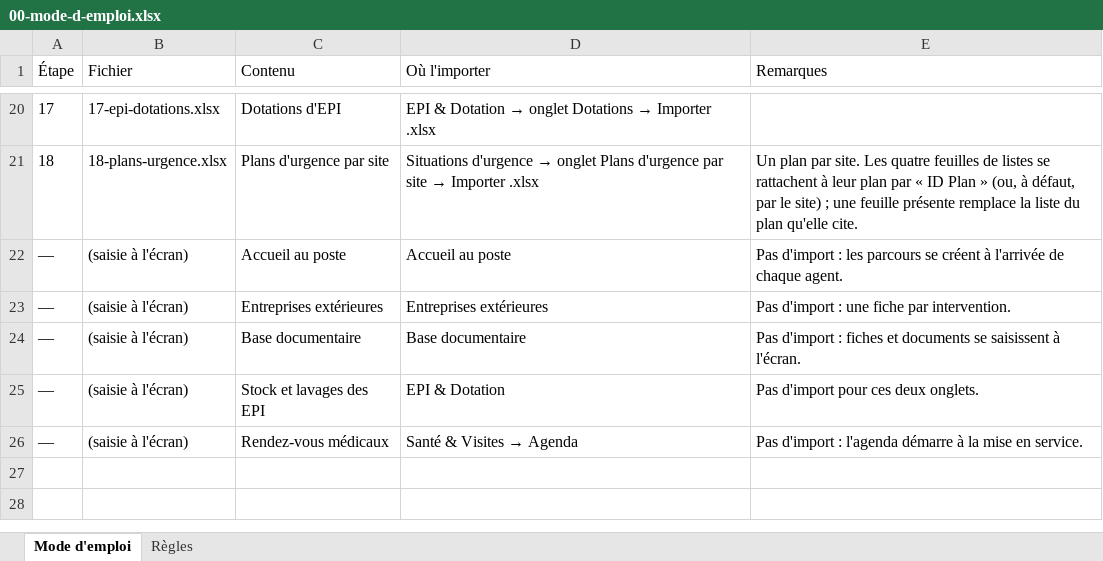
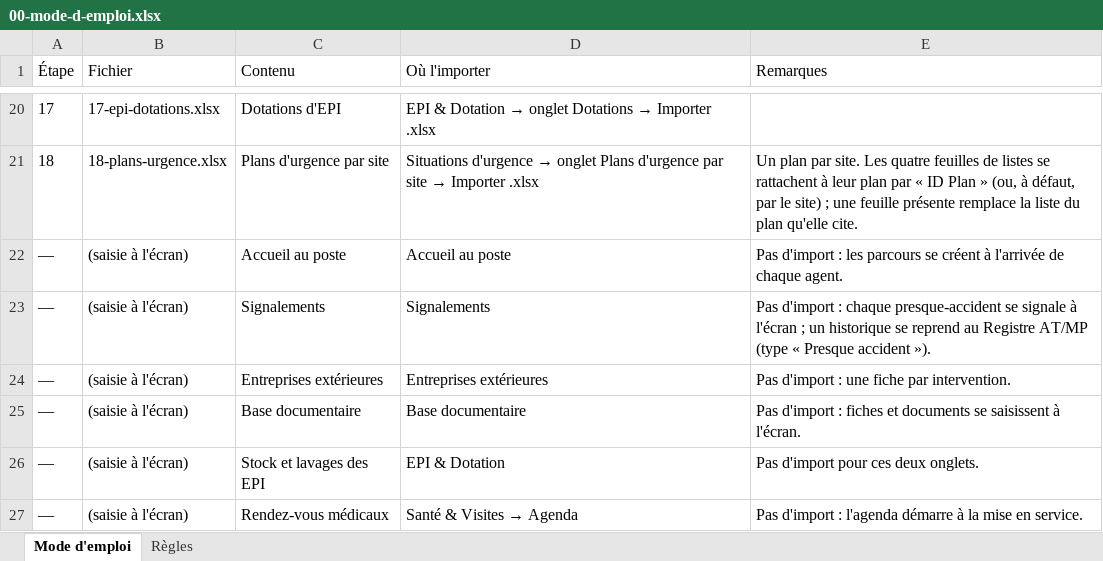
Before and after one commit to Layinolias/Vigie-hse, an Excel workbook: KIT-REPRISE/00-mode-d-emploi.xlsx, sheet Mode d'emploi, drawn as a sheet; only a part is shown, gaps mark what is left out; values as stored, in another font and other column widths than the file's, no borders; the diff names each change by its address in the sheet, - before the commit and + after, or states it on an @@ line.

```diff
--- a/KIT-REPRISE/00-mode-d-emploi.xlsx (sheet Mode d'emploi)
+++ b/KIT-REPRISE/00-mode-d-emploi.xlsx (sheet Mode d'emploi)
+row 23: — | (saisie à l'écran) | Signalements | Signalements | Pas d'import : chaque presque-accident se signale à l'écran ; un historique se reprend au Registre AT/MP (type « Presque accident »).
```
Also changed, not shown: 24 other files.
